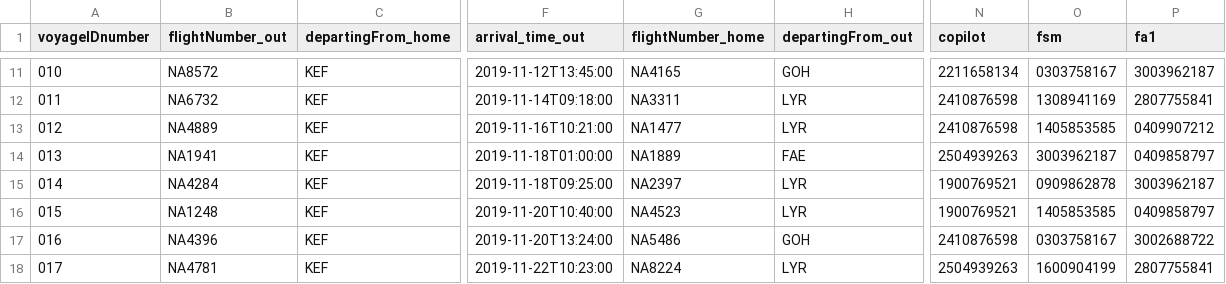
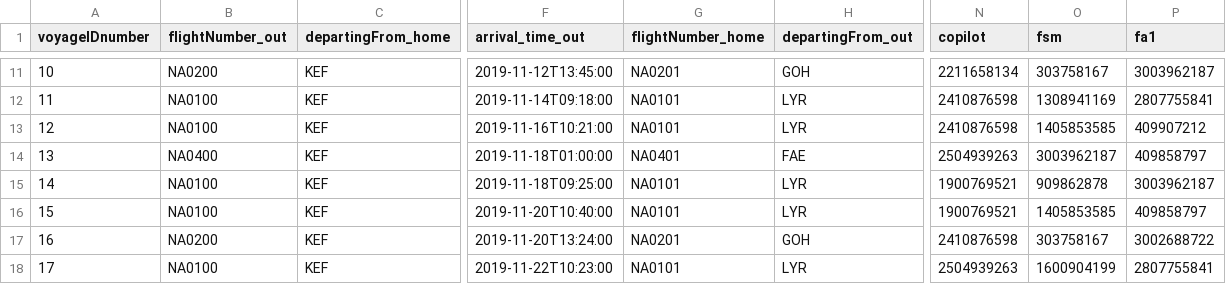
Before and after one commit to helenaj18/Dagb-k, a CSV file: NaNair/UPDATEDSTUDENTDATA/allvoyages.csv, drawn as a sheet; only a part is shown, gaps mark what is left out; the diff covers the shown part only; the diff names each change by its address in the sheet, - before the commit and + after, or states it on an @@ line.

Commit message:
add voyage modified

```diff
--- a/NaNair/UPDATEDSTUDENTDATA/allvoyages.csv
+++ b/NaNair/UPDATEDSTUDENTDATA/allvoyages.csv
-A11 (voyageIDnumber): 010
+A11 (voyageIDnumber): 10
-B11 (flightNumber_out): NA8572
+B11 (flightNumber_out): NA0200
-G11 (flightNumber_home): NA4165
+G11 (flightNumber_home): NA0201
-O11 (fsm): 0303758167
+O11 (fsm): 303758167
-A12 (voyageIDnumber): 011
+A12 (voyageIDnumber): 11
-B12 (flightNumber_out): NA6732
+B12 (flightNumber_out): NA0100
-G12 (flightNumber_home): NA3311
+G12 (flightNumber_home): NA0101
-A13 (voyageIDnumber): 012
+A13 (voyageIDnumber): 12
-B13 (flightNumber_out): NA4889
+B13 (flightNumber_out): NA0100
-G13 (flightNumber_home): NA1477
+G13 (flightNumber_home): NA0101
-P13 (fa1): 0409907212
+P13 (fa1): 409907212
-A14 (voyageIDnumber): 013
+A14 (voyageIDnumber): 13
-B14 (flightNumber_out): NA1941
+B14 (flightNumber_out): NA0400
-G14 (flightNumber_home): NA1889
+G14 (flightNumber_home): NA0401
-P14 (fa1): 0409858797
+P14 (fa1): 409858797
-A15 (voyageIDnumber): 014
+A15 (voyageIDnumber): 14
-B15 (flightNumber_out): NA4284
+B15 (flightNumber_out): NA0100
-G15 (flightNumber_home): NA2397
+G15 (flightNumber_home): NA0101
-O15 (fsm): 0909862878
+O15 (fsm): 909862878
-A16 (voyageIDnumber): 015
+A16 (voyageIDnumber): 15
-B16 (flightNumber_out): NA1248
+B16 (flightNumber_out): NA0100
-G16 (flightNumber_home): NA4523
+G16 (flightNumber_home): NA0101
-P16 (fa1): 0409858797
+P16 (fa1): 409858797
-A17 (voyageIDnumber): 016
+A17 (voyageIDnumber): 16
-B17 (flightNumber_out): NA4396
+B17 (flightNumber_out): NA0200
-G17 (flightNumber_home): NA5486
+G17 (flightNumber_home): NA0201
-O17 (fsm): 0303758167
+O17 (fsm): 303758167
-A18 (voyageIDnumber): 017
+A18 (voyageIDnumber): 17
-B18 (flightNumber_out): NA4781
+B18 (flightNumber_out): NA0100
-G18 (flightNumber_home): NA8224
+G18 (flightNumber_home): NA0101
```
Also changed, not shown: 74 edited cells elsewhere in this file, 12 other files.
